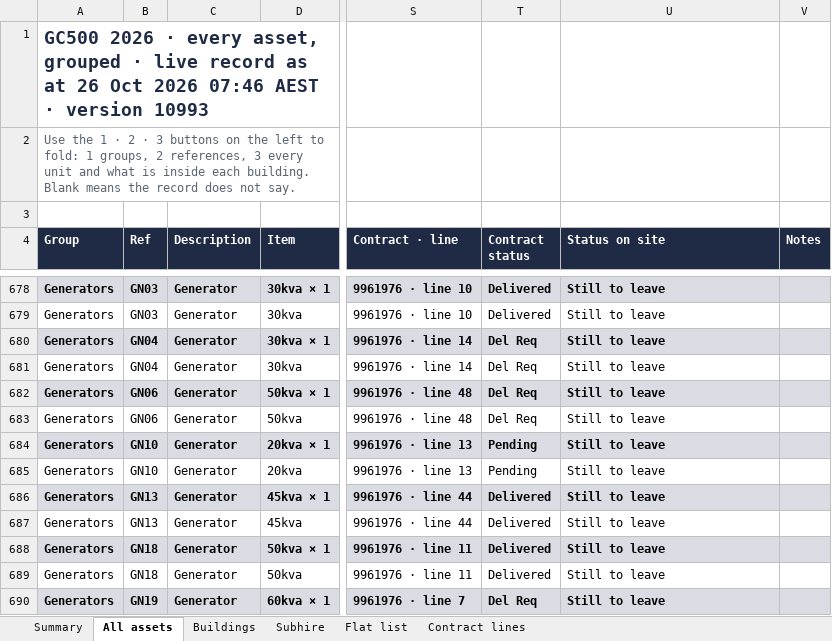
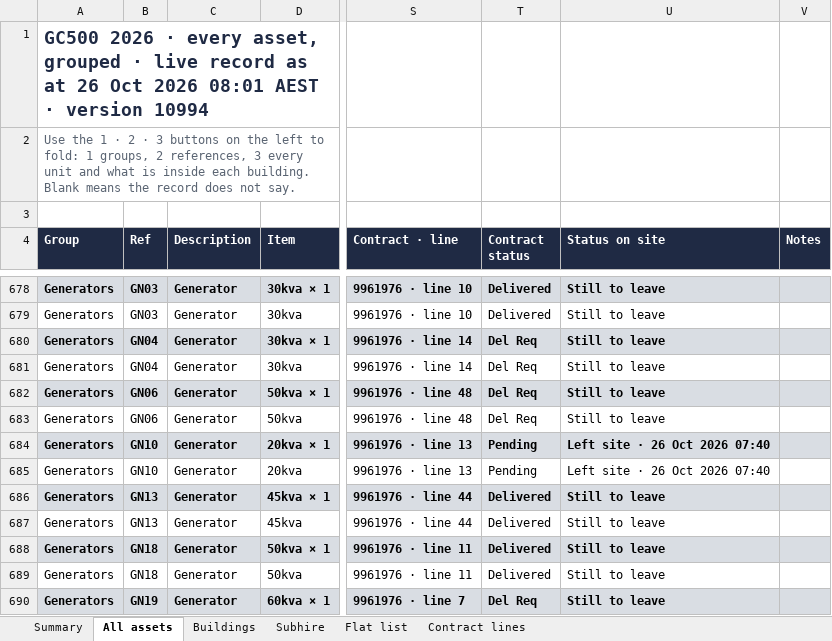
Before and after one commit to tatts29-svg/fish, an Excel workbook: 03_GC500_Delivery_Control/register_26Oct2026_assets_offhire/GC500_Asset_Offhire_Register_26Oct2026.xlsx, sheet All assets, drawn as a sheet; only a part is shown, gaps mark what is left out; values as stored, in another font and other column widths than the file's, no borders; the diff names each change by its address in the sheet, - before the commit and + after, or states it on an @@ line.

```diff
--- a/03_GC500_Delivery_Control/register_26Oct2026_assets_offhire/GC500_Asset_Offhire_Register_26Oct2026.xlsx (sheet All assets)
+++ b/03_GC500_Delivery_Control/register_26Oct2026_assets_offhire/GC500_Asset_Offhire_Register_26Oct2026.xlsx (sheet All assets)
-A1 (Group): …Oct 2026 07:46 AEST · version 10993
+A1 (Group): …Oct 2026 08:01 AEST · version 10994
-U684:U685 (Status on site): Still to leave
+U684:U685 (Status on site): Left site · 26 Oct 2026 07:40
```
Also changed, not shown: sheet Summary, sheet Flat list, sheet Buildings, sheet Contract lines, sheet Subhire, 8 other files.
